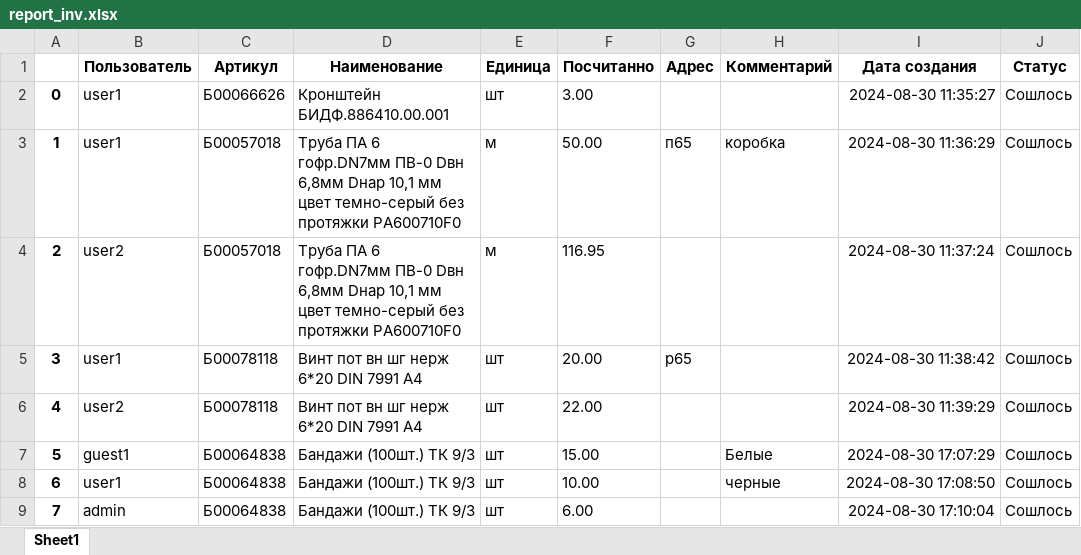
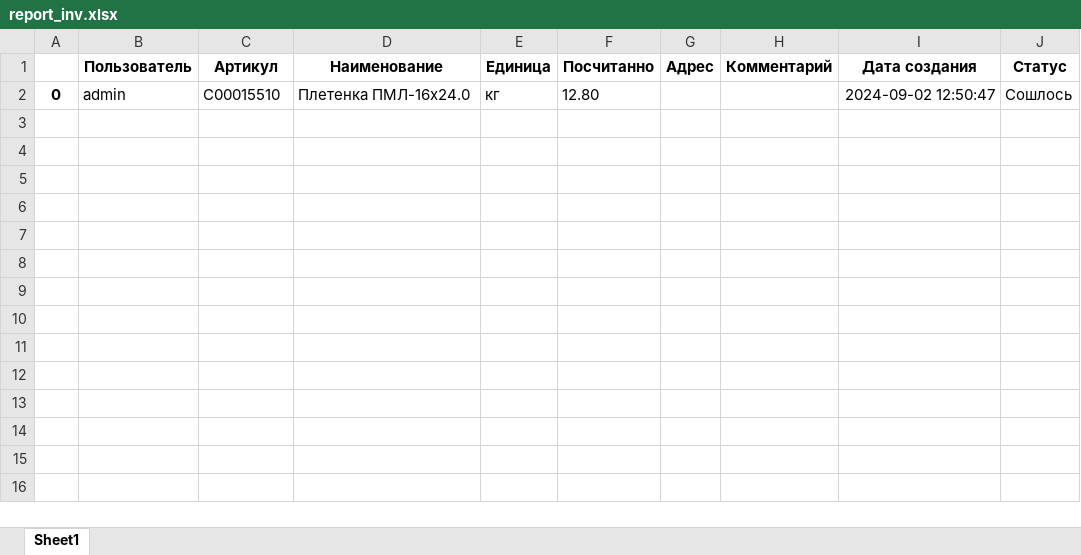
Before and after one commit to banywick/enterprise, an Excel workbook: finder/document/report_inventory/report_inv.xlsx, sheet Sheet1, drawn as a sheet; values as stored, in another font and other column widths than the file's, no borders; the diff names each change by its address in the sheet, - before the commit and + after, or states it on an @@ line.

Commit message:
Исправлена логика обновления, дата обновления, логика удаления и добавления в админке

```diff
--- a/finder/document/report_inventory/report_inv.xlsx (sheet Sheet1)
+++ b/finder/document/report_inventory/report_inv.xlsx (sheet Sheet1)
-B2 (Пользователь): user1
+B2 (Пользователь): admin
-C2 (Артикул): Б00066626
+C2 (Артикул): C00015510
-D2 (Наименование): Кронштейн БИДФ.886410.00.001
+D2 (Наименование): Плетенка ПМЛ-16х24.0
-E2 (Единица): шт
+E2 (Единица): кг
-F2 (Посчитанно): 3.00
+F2 (Посчитанно): 12.80
-I2 (Дата создания): 2024-08-30 11:35:27
+I2 (Дата создания): 2024-09-02 12:50:47
-row 3: 1 | user1 | Б00057018 | Труба ПА 6 гофр.DN7мм ПВ-0 Dвн 6,8мм Dнар 10,1 мм цвет темно-серый без протяжки PA600710F0 | м | 50.00 | п65 | коробка | 2024-08-30 11:36:29 | Сошлось
-row 4: 2 | user2 | Б00057018 | Труба ПА 6 гофр.DN7мм ПВ-0 Dвн 6,8мм Dнар 10,1 мм цвет темно-серый без протяжки PA600710F0 | м | 116.95 |  |  | 2024-08-30 11:37:24 | Сошлось
-row 5: 3 | user1 | Б00078118 | Винт пот вн шг нерж 6*20 DIN 7991 A4 | шт | 20.00 | р65 |  | 2024-08-30 11:38:42 | Сошлось
-row 6: 4 | user2 | Б00078118 | Винт пот вн шг нерж 6*20 DIN 7991 A4 | шт | 22.00 |  |  | 2024-08-30 11:39:29 | Сошлось
-row 7: 5 | guest1 | Б00064838 | Бандажи (100шт.) ТК 9/3 | шт | 15.00 |  | Белые | 2024-08-30 17:07:29 | Сошлось
-row 8: 6 | user1 | Б00064838 | Бандажи (100шт.) ТК 9/3 | шт | 10.00 |  | черные | 2024-08-30 17:08:50 | Сошлось
-row 9: 7 | admin | Б00064838 | Бандажи (100шт.) ТК 9/3 | шт | 6.00 |  |  | 2024-08-30 17:10:04 | Сошлось
```
Also changed, not shown: 17 other files.
